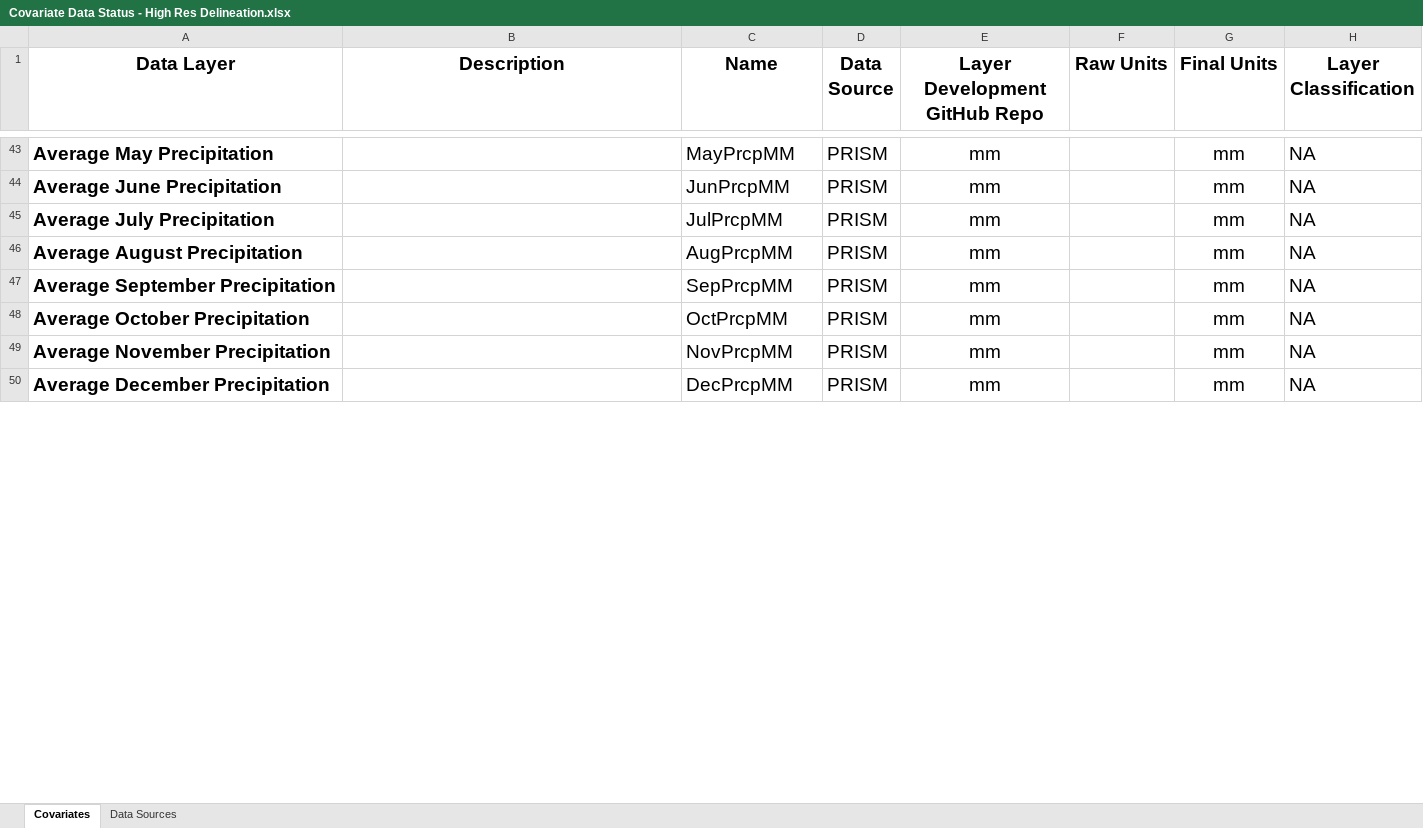
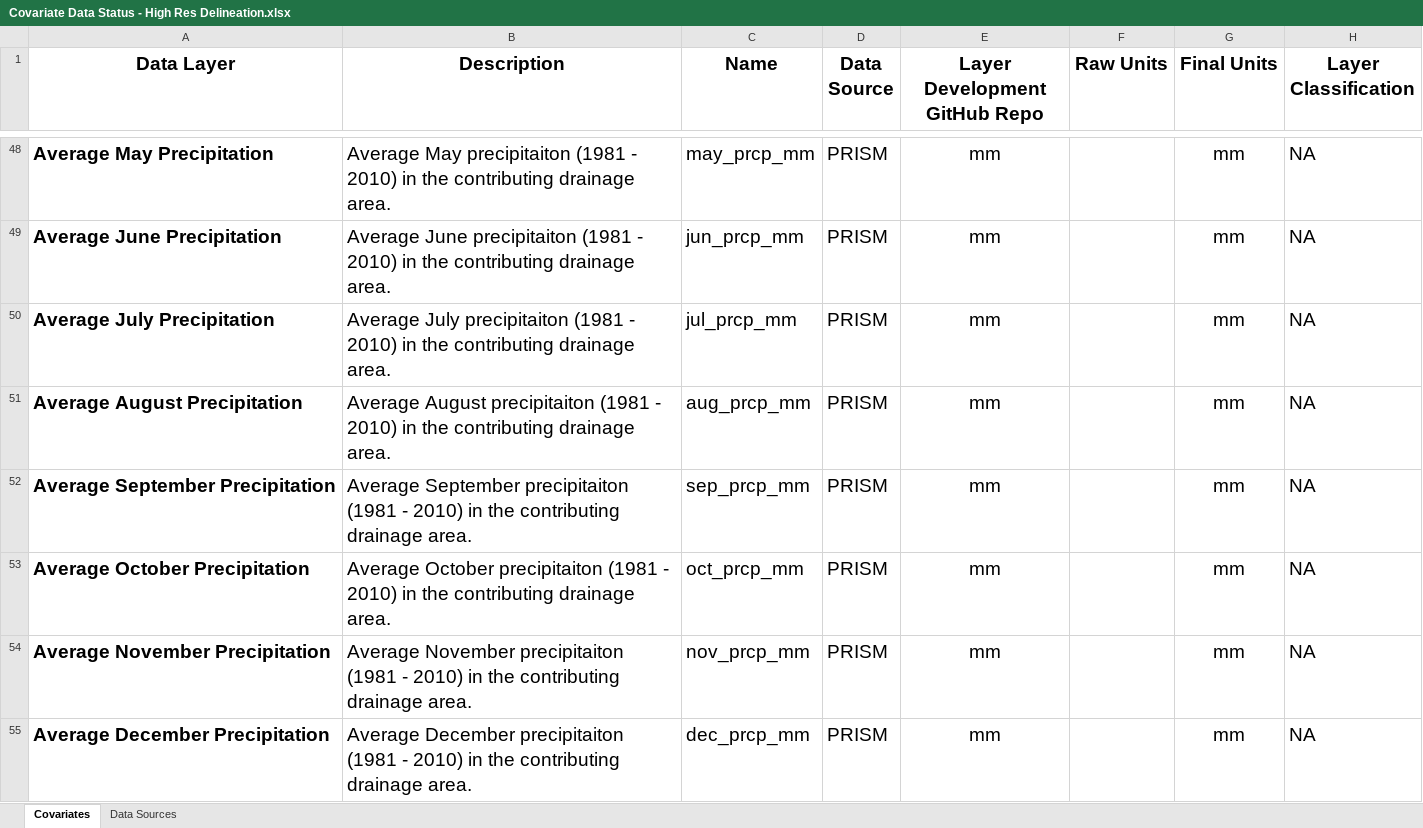
Before and after one commit to Conte-Ecology/basinCharacteristics, an Excel workbook: Covariate Data Status - High Res Delineation.xlsx, sheet Covariates, drawn as a sheet; only a part is shown, gaps mark what is left out; values as stored, in another font and other column widths than the file's, no borders; table styles not drawn; addresses are those after the commit; the diff covers the shown part only; the diff names each change by its address in the sheet, - before the commit and + after, or states it on an @@ line.

```diff
--- a/Covariate Data Status - High Res Delineation.xlsx (sheet Covariates)
+++ b/Covariate Data Status - High Res Delineation.xlsx (sheet Covariates)
-B48 (Description): (empty)
+B48 (Description): Average May precipitaiton (1981 - 2010) in the contributing drainage area.
-C48 (Name): MayPrcpMM
+C48 (Name): may_prcp_mm
-B49 (Description): (empty)
+B49 (Description): Average June precipitaiton (1981 - 2010) in the contributing drainage area.
-C49 (Name): JunPrcpMM
+C49 (Name): jun_prcp_mm
-B50 (Description): (empty)
+B50 (Description): Average July precipitaiton (1981 - 2010) in the contributing drainage area.
-C50 (Name): JulPrcpMM
+C50 (Name): jul_prcp_mm
-B51 (Description): (empty)
+B51 (Description): Average August precipitaiton (1981 - 2010) in the contributing drainage area.
-C51 (Name): AugPrcpMM
+C51 (Name): aug_prcp_mm
-B52 (Description): (empty)
+B52 (Description): Average September precipitaiton (1981 - 2010) in the contributing drainage area.
-C52 (Name): SepPrcpMM
+C52 (Name): sep_prcp_mm
-B53 (Description): (empty)
+B53 (Description): Average October precipitaiton (1981 - 2010) in the contributing drainage area.
-C53 (Name): OctPrcpMM
+C53 (Name): oct_prcp_mm
-B54 (Description): (empty)
+B54 (Description): Average November precipitaiton (1981 - 2010) in the contributing drainage area.
-C54 (Name): NovPrcpMM
+C54 (Name): nov_prcp_mm
-B55 (Description): (empty)
+B55 (Description): Average December precipitaiton (1981 - 2010) in the contributing drainage area.
-C55 (Name): DecPrcpMM
+C55 (Name): dec_prcp_mm
```
Also changed, not shown: 10 added rows, 5 removed rows and 65 edited cells elsewhere in this sheet, 8 other files.
